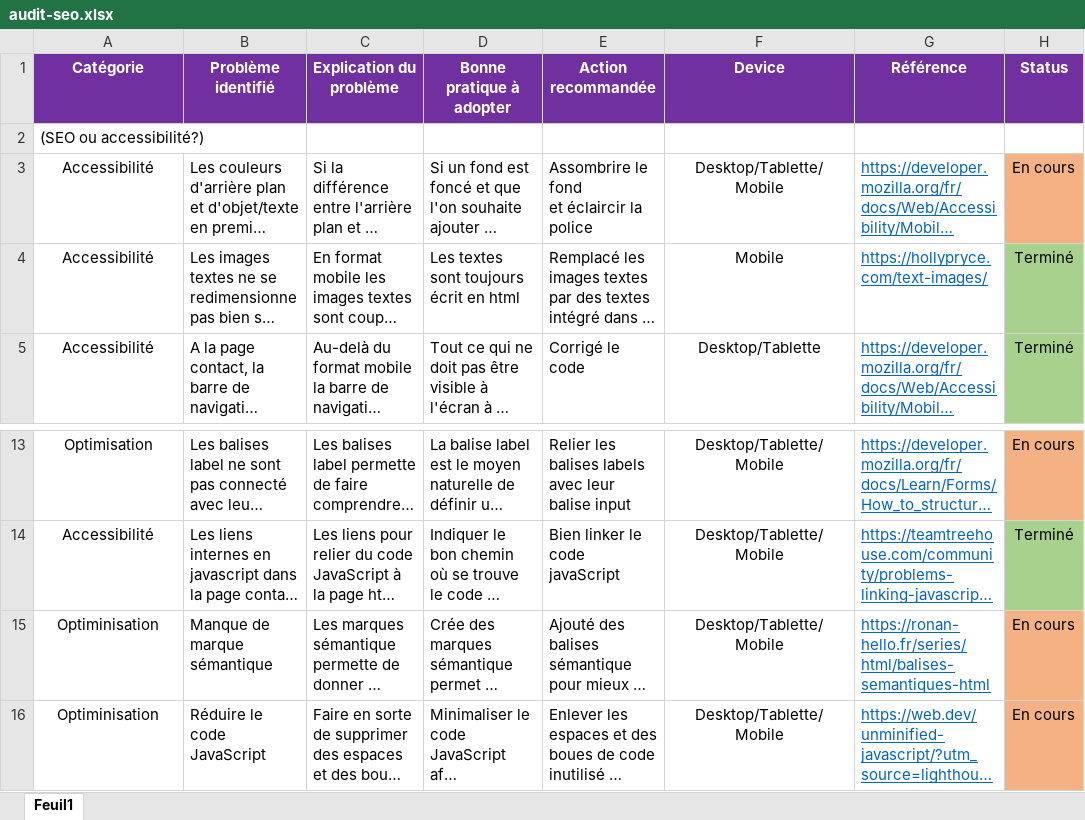
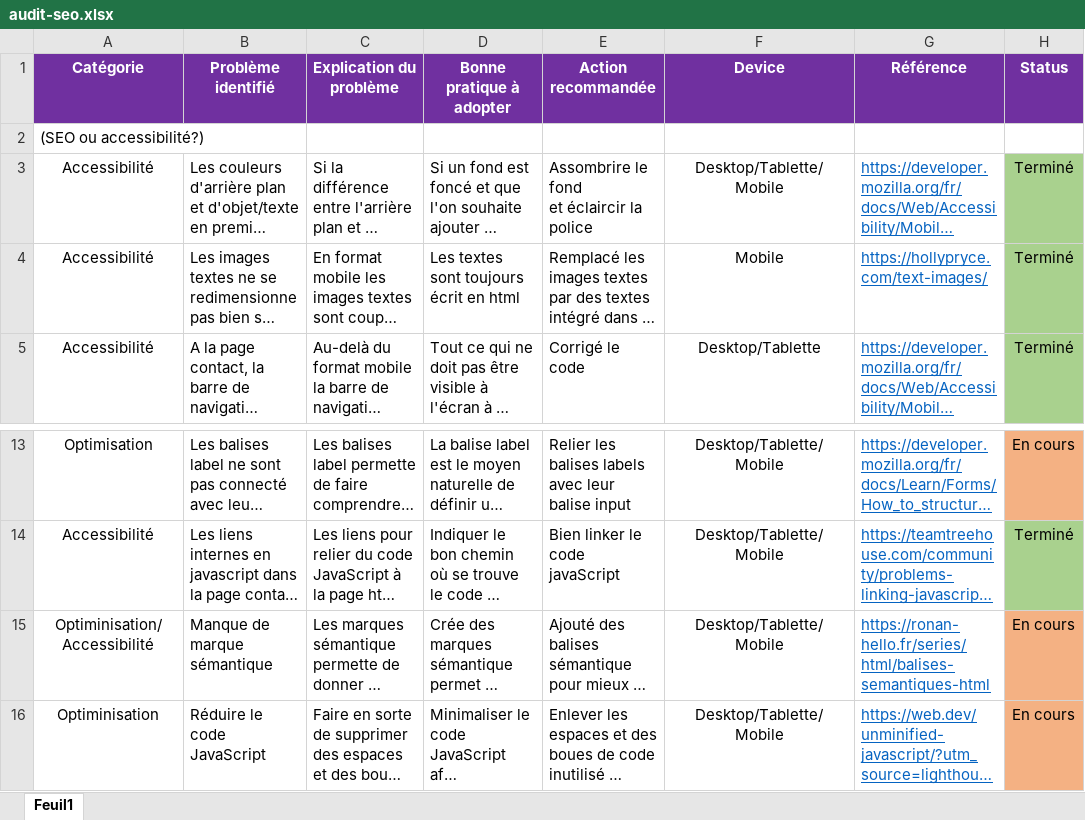
Before and after one commit to LimDavid458/la-panthere-optimise, an Excel workbook: audit-seo.xlsx, sheet Feuil1, drawn as a sheet; only a part is shown, gaps mark what is left out; long unchanged cells end in …; values as stored, in another font and other column widths than the file's, no borders; the diff names each change by its address in the sheet, - before the commit and + after, or states it on an @@ line.

```diff
--- a/audit-seo.xlsx (sheet Feuil1)
+++ b/audit-seo.xlsx (sheet Feuil1)
-H3 (Status): En cours
+H3 (Status): Terminé
-H3 fill: #F4B183
+H3 fill: #A9D18E
-A15 (Catégorie): Optiminisation
+A15 (Catégorie): Optiminisation/Accessibilité
```
Also changed, not shown: 9 other files.
